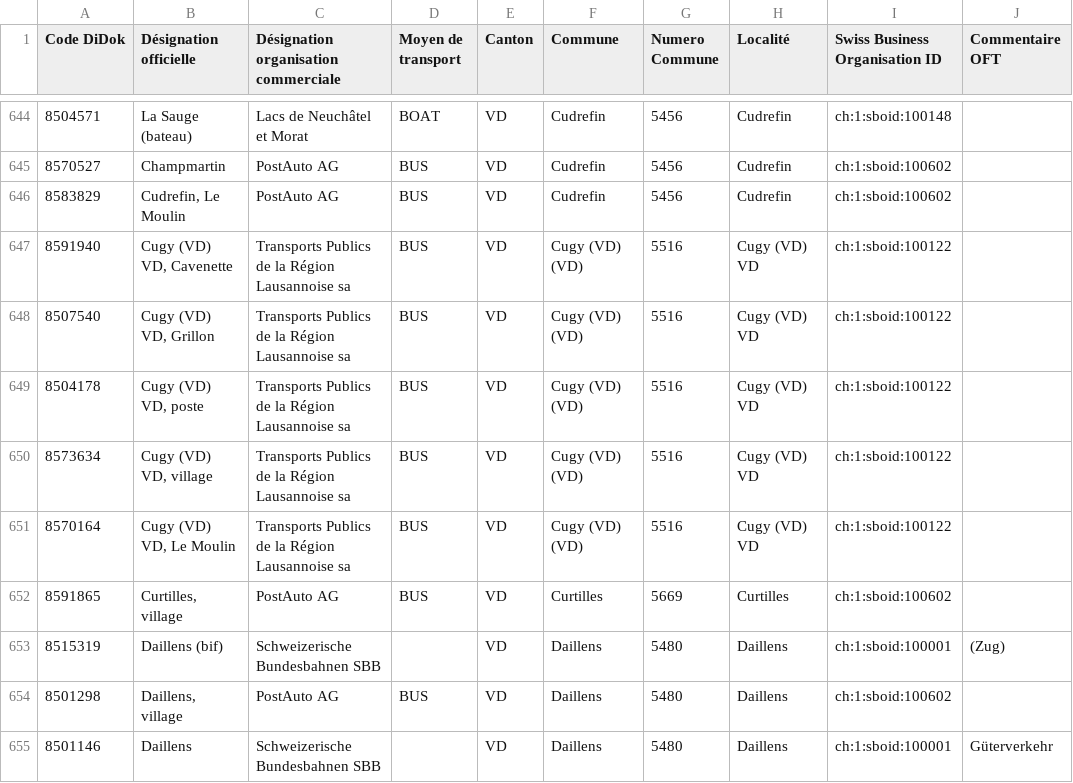
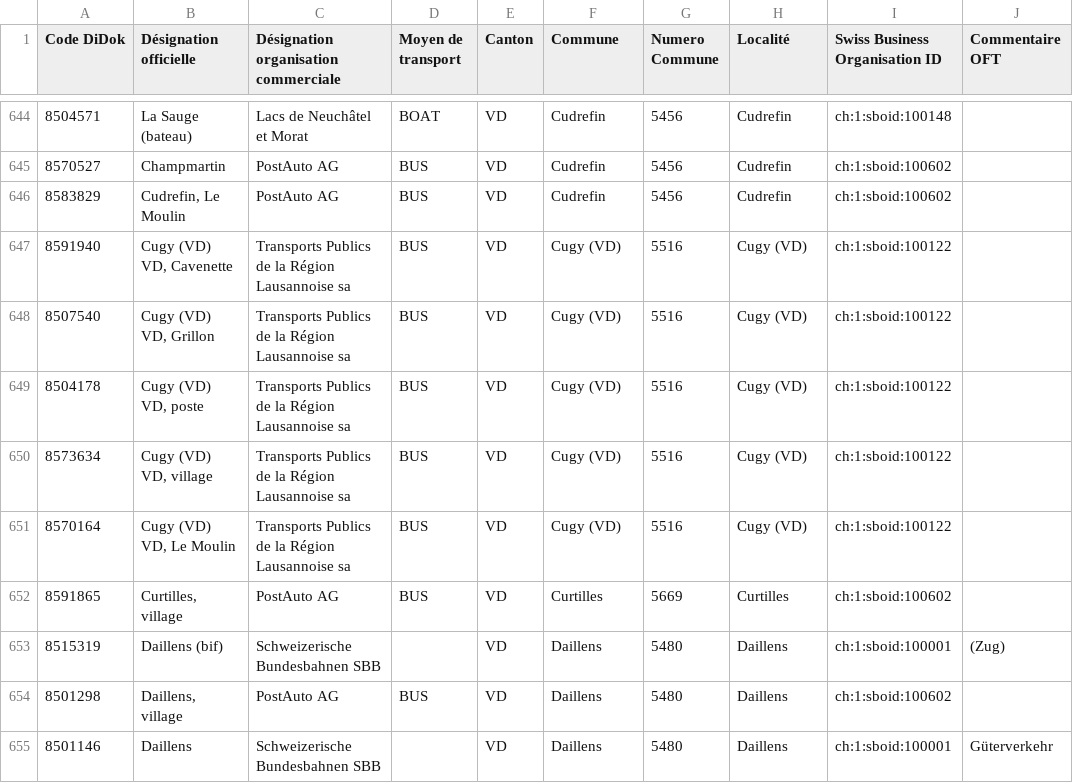
Before and after one commit to Matthieu712/analyse-vaud, a CSV file: tp.csv, drawn as a sheet; only a part is shown, gaps mark what is left out; the diff names each change by its address in the sheet, - before the commit and + after, or states it on an @@ line.

```diff
--- a/tp.csv
+++ b/tp.csv
-F647:F651 (Commune): Cugy (VD) (VD)
+F647:F651 (Commune): Cugy (VD)
-H647:H651 (Localité): Cugy (VD) VD
+H647:H651 (Localité): Cugy (VD)
```
Also changed, not shown: logements_vacants.csv, 1 other file.
